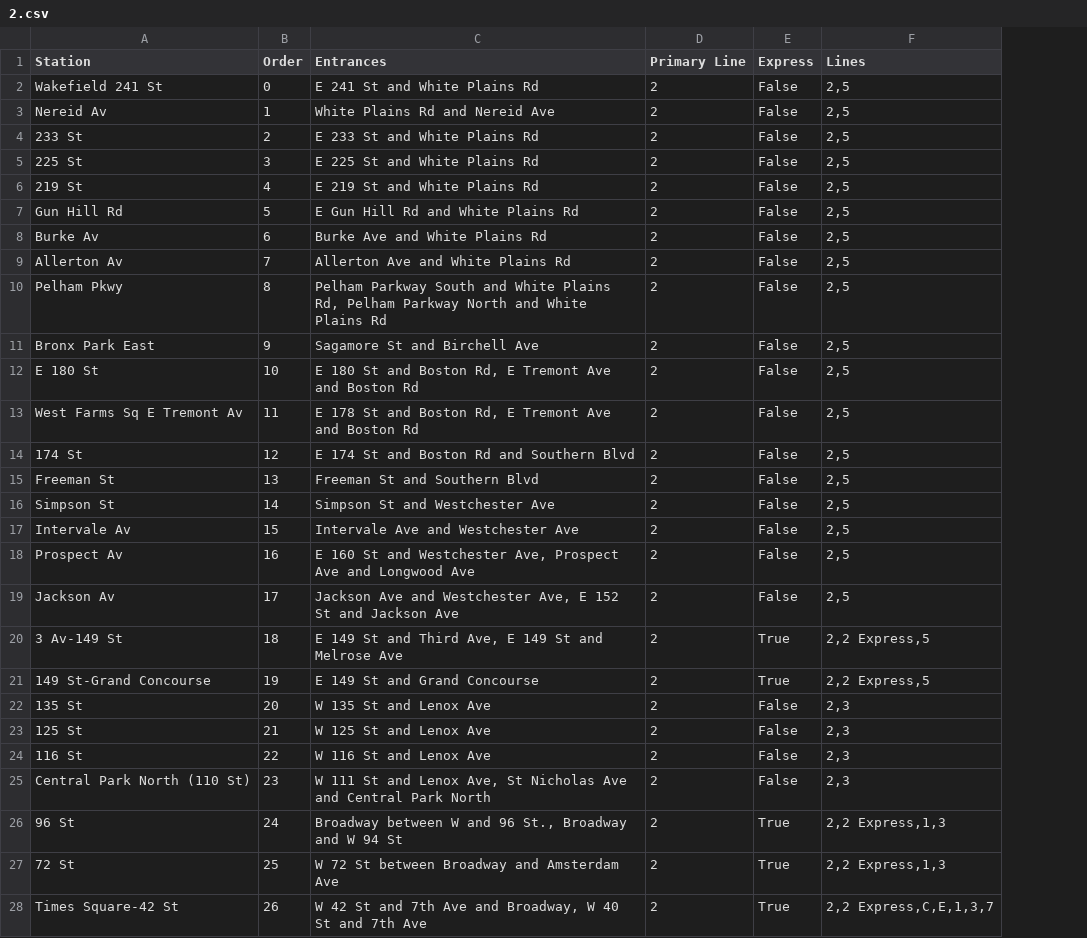
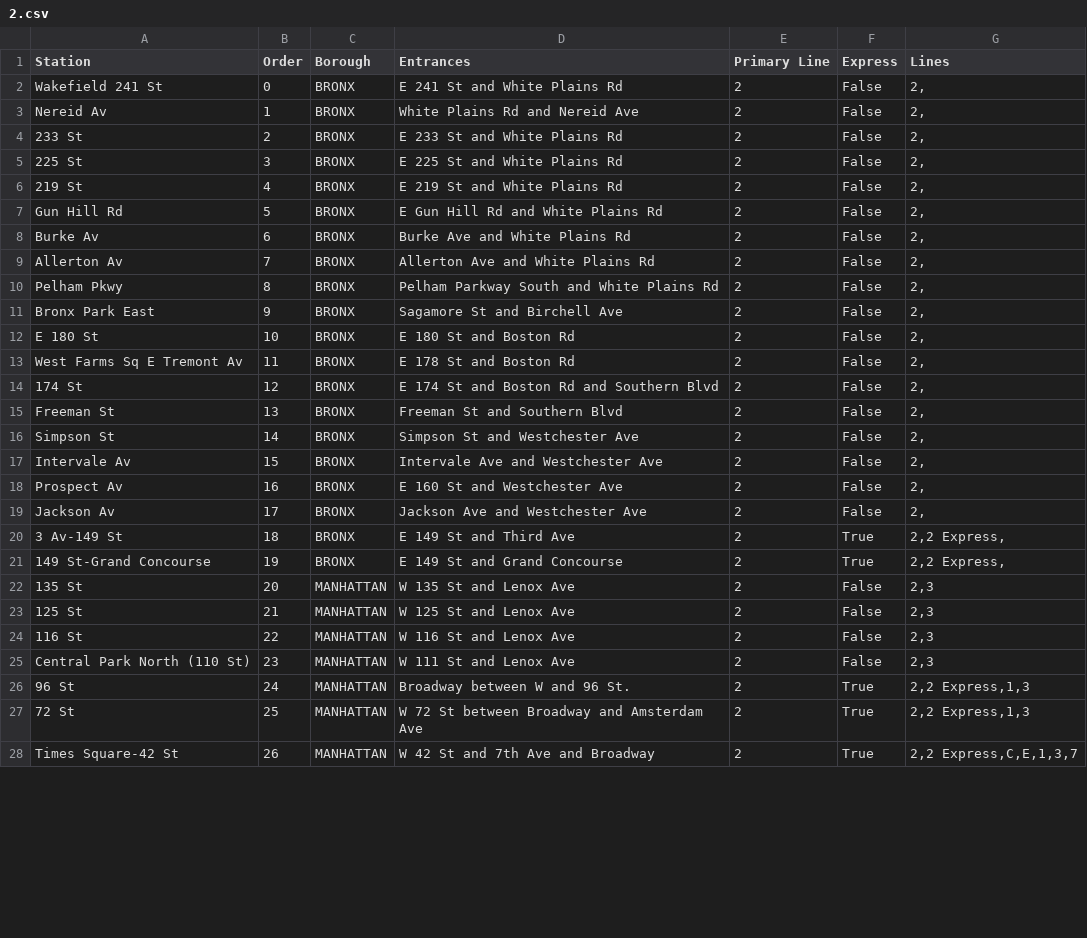
Before and after one commit to omarthenmalai/SubwayScheduler, a CSV file: data/2.csv, drawn as a sheet; only a part is shown; addresses are those after the commit; the diff covers the shown part only; the diff names each change by its address in the sheet, - before the commit and + after, or states it on an @@ line.

```diff
--- a/data/2.csv
+++ b/data/2.csv
+column C (Borough), rows 2-28: BRONX | BRONX | BRONX | BRONX | BRONX | BRONX | BRONX | BRONX | BRONX | BRONX | BRONX | BRONX | BRONX | BRONX | BRONX | BRONX | BRONX | BRONX | BRONX | BRONX | MANHATTAN | MANHATTAN | MANHATTAN | MANHATTAN | MANHATTAN | MANHATTAN | MANHATTAN
-G2:G19 (Lines): 2,5
+G2:G19 (Lines): 2,
-D10 (Entrances): …White Plains Rd, Pelham Parkway North and White Plains Rd
+D10 (Entrances): …White Plains Rd
-D12 (Entrances): E 180 St and Boston Rd, E Tremont Ave and Boston Rd
+D12 (Entrances): E 180 St and Boston Rd
-D13 (Entrances): E 178 St and Boston Rd, E Tremont Ave and Boston Rd
+D13 (Entrances): E 178 St and Boston Rd
-D18 (Entrances): E 160 St and Westchester Ave, Prospect Ave and Longwood Ave
+D18 (Entrances): E 160 St and Westchester Ave
-D19 (Entrances): Jackson Ave and Westchester Ave, E 152 St and Jackson Ave
+D19 (Entrances): Jackson Ave and Westchester Ave
-D20 (Entrances): E 149 St and Third Ave, E 149 St and Melrose Ave
+D20 (Entrances): E 149 St and Third Ave
-G20:G21 (Lines): 2,2 Express,5
+G20:G21 (Lines): 2,2 Express,
-D25 (Entrances): W 111 St and Lenox Ave, St Nicholas Ave and Central Park North
+D25 (Entrances): W 111 St and Lenox Ave
-D26 (Entrances): Broadway between W and 96 St., Broadway and W 94 St
+D26 (Entrances): Broadway between W and 96 St.
-D28 (Entrances): W 42 St and 7th Ave and Broadway, W 40 St and 7th Ave
+D28 (Entrances): W 42 St and 7th Ave and Broadway
```
Also changed, not shown: 25 edited cells elsewhere in this file, data/B.csv, data/C.csv, 18 other files.
